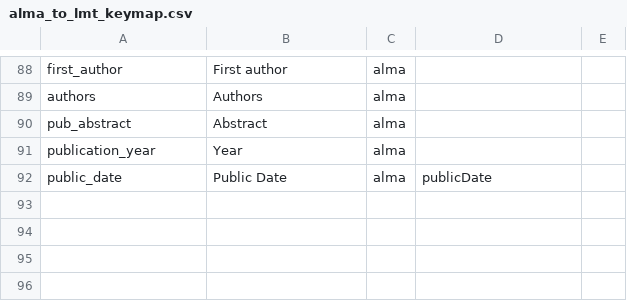
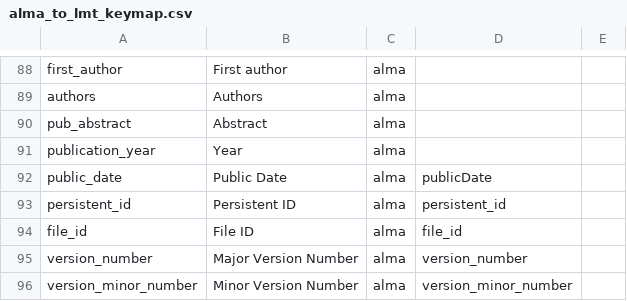
Before and after one commit to toltec-astro/dvpipe, a CSV file: dvpipe/aux/alma_to_lmt_keymap.csv, drawn as a sheet; only a part is shown, gaps mark what is left out.

```diff
--- a/dvpipe/aux/alma_to_lmt_keymap.csv
+++ b/dvpipe/aux/alma_to_lmt_keymap.csv
@@ -92 +92,5 @@ publication_year,Year,alma,,
 public_date,Public Date,alma,publicDate,
+persistent_id,Persistent ID,alma,persistent_id,
+file_id,File ID,alma,file_id,
+version_number,Major Version Number,alma,version_number,
+version_minor_number,Minor Version Number,alma,version_minor_number,
```
Also changed, not shown: 6 other files.
